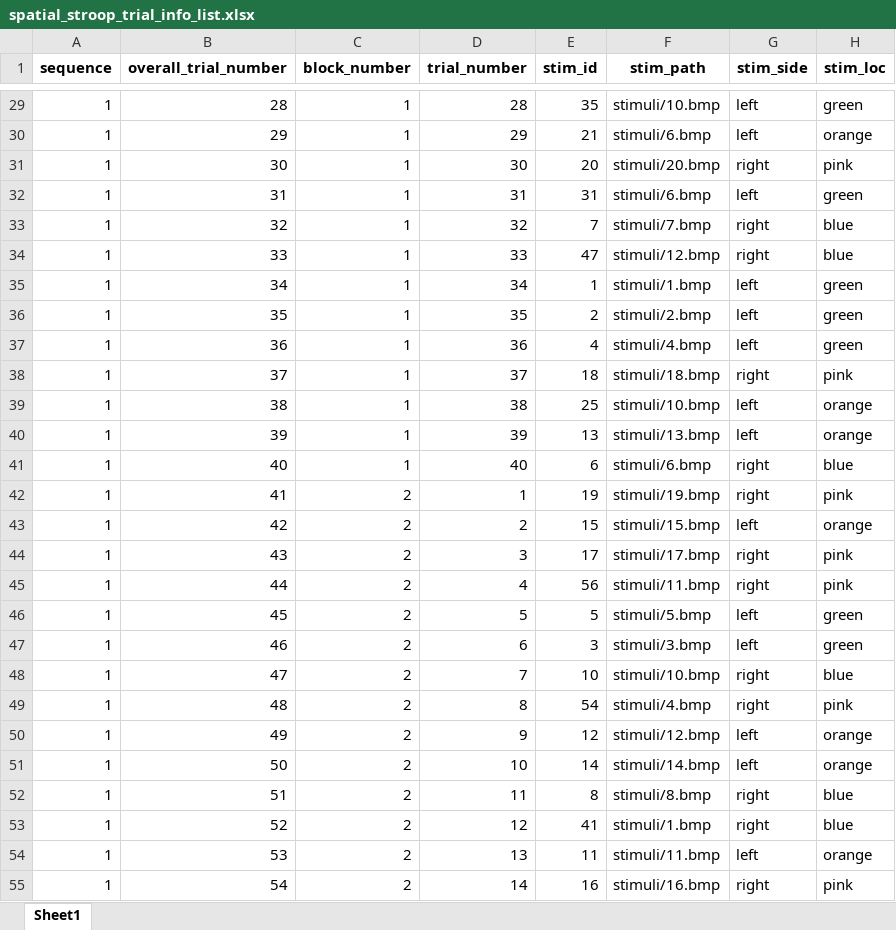
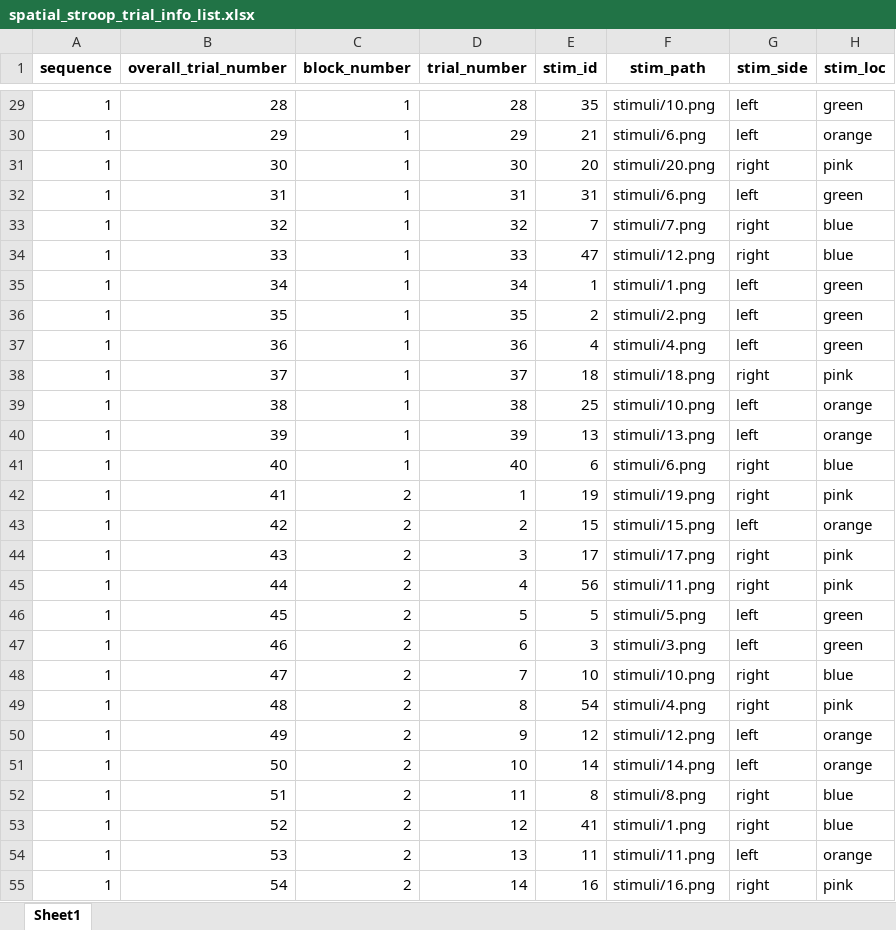
Before and after one commit to aasthasarraf/spatial_stroop_pokemon_web, an Excel workbook: spatial_stroop_trial_info_list.xlsx, sheet Sheet1, drawn as a sheet; only a part is shown, gaps mark what is left out; values as stored, in another font and other column widths than the file's, no borders; the diff covers the shown part only; the diff names each change by its address in the sheet, - before the commit and + after, or states it on an @@ line.

```diff
--- a/spatial_stroop_trial_info_list.xlsx (sheet Sheet1)
+++ b/spatial_stroop_trial_info_list.xlsx (sheet Sheet1)
-F29 (stim_path): stimuli/10.bmp
+F29 (stim_path): stimuli/10.png
-F30 (stim_path): stimuli/6.bmp
+F30 (stim_path): stimuli/6.png
-F31 (stim_path): stimuli/20.bmp
+F31 (stim_path): stimuli/20.png
-F32 (stim_path): stimuli/6.bmp
+F32 (stim_path): stimuli/6.png
-F33 (stim_path): stimuli/7.bmp
+F33 (stim_path): stimuli/7.png
-F34 (stim_path): stimuli/12.bmp
+F34 (stim_path): stimuli/12.png
-F35 (stim_path): stimuli/1.bmp
+F35 (stim_path): stimuli/1.png
-F36 (stim_path): stimuli/2.bmp
+F36 (stim_path): stimuli/2.png
-F37 (stim_path): stimuli/4.bmp
+F37 (stim_path): stimuli/4.png
-F38 (stim_path): stimuli/18.bmp
+F38 (stim_path): stimuli/18.png
-F39 (stim_path): stimuli/10.bmp
+F39 (stim_path): stimuli/10.png
-F40 (stim_path): stimuli/13.bmp
+F40 (stim_path): stimuli/13.png
-F41 (stim_path): stimuli/6.bmp
+F41 (stim_path): stimuli/6.png
-F42 (stim_path): stimuli/19.bmp
+F42 (stim_path): stimuli/19.png
-F43 (stim_path): stimuli/15.bmp
+F43 (stim_path): stimuli/15.png
-F44 (stim_path): stimuli/17.bmp
+F44 (stim_path): stimuli/17.png
-F45 (stim_path): stimuli/11.bmp
+F45 (stim_path): stimuli/11.png
-F46 (stim_path): stimuli/5.bmp
+F46 (stim_path): stimuli/5.png
-F47 (stim_path): stimuli/3.bmp
+F47 (stim_path): stimuli/3.png
-F48 (stim_path): stimuli/10.bmp
+F48 (stim_path): stimuli/10.png
-F49 (stim_path): stimuli/4.bmp
+F49 (stim_path): stimuli/4.png
-F50 (stim_path): stimuli/12.bmp
+F50 (stim_path): stimuli/12.png
-F51 (stim_path): stimuli/14.bmp
+F51 (stim_path): stimuli/14.png
-F52 (stim_path): stimuli/8.bmp
+F52 (stim_path): stimuli/8.png
-F53 (stim_path): stimuli/1.bmp
+F53 (stim_path): stimuli/1.png
-F54 (stim_path): stimuli/11.bmp
+F54 (stim_path): stimuli/11.png
-F55 (stim_path): stimuli/16.bmp
+F55 (stim_path): stimuli/16.png
```
Also changed, not shown: 133 edited cells elsewhere in this sheet, 24 other files.
